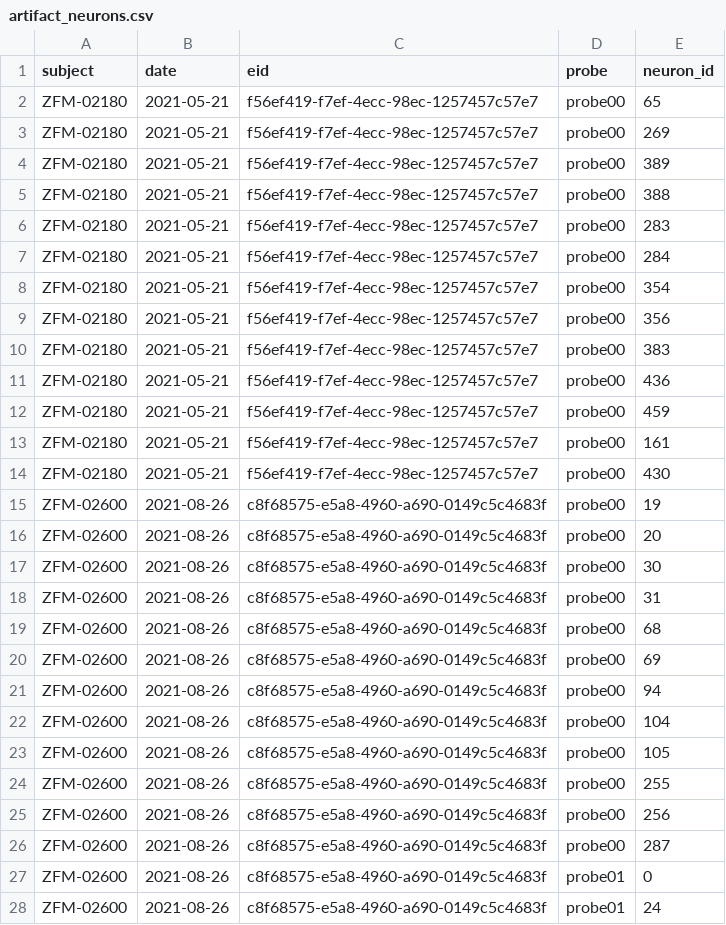
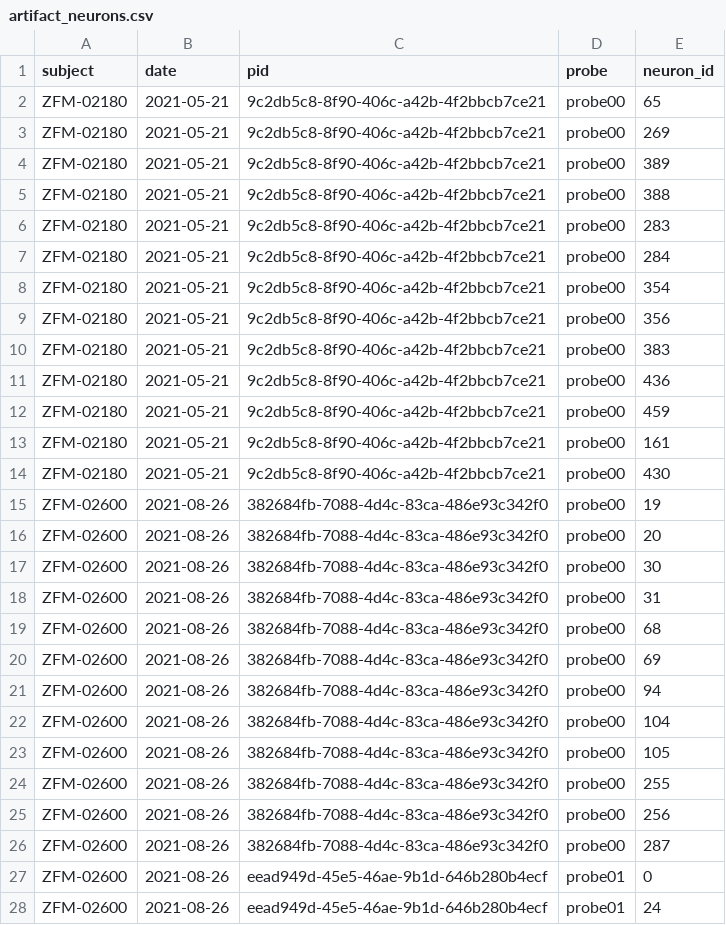
Before and after one commit to guidomeijer/IBL-Serotonin, a CSV file: artifact_neurons.csv, drawn as a sheet; only a part is shown; the diff covers the shown part only.

```diff
--- a/artifact_neurons.csv
+++ b/artifact_neurons.csv
@@ -1,28 +1,28 @@
-subject,date,eid,probe,neuron_id
-ZFM-02180,2021-05-21,f56ef419-f7ef-4ecc-98ec-1257457c57e7,probe00,65
-ZFM-02180,2021-05-21,f56ef419-f7ef-4ecc-98ec-1257457c57e7,probe00,269
-ZFM-02180,2021-05-21,f56ef419-f7ef-4ecc-98ec-1257457c57e7,probe00,389
-ZFM-02180,2021-05-21,f56ef419-f7ef-4ecc-98ec-1257457c57e7,probe00,388
-ZFM-02180,2021-05-21,f56ef419-f7ef-4ecc-98ec-1257457c57e7,probe00,283
-ZFM-02180,2021-05-21,f56ef419-f7ef-4ecc-98ec-1257457c57e7,probe00,284
-ZFM-02180,2021-05-21,f56ef419-f7ef-4ecc-98ec-1257457c57e7,probe00,354
-ZFM-02180,2021-05-21,f56ef419-f7ef-4ecc-98ec-1257457c57e7,probe00,356
-ZFM-02180,2021-05-21,f56ef419-f7ef-4ecc-98ec-1257457c57e7,probe00,383
-ZFM-02180,2021-05-21,f56ef419-f7ef-4ecc-98ec-1257457c57e7,probe00,436
-ZFM-02180,2021-05-21,f56ef419-f7ef-4ecc-98ec-1257457c57e7,probe00,459
-ZFM-02180,2021-05-21,f56ef419-f7ef-4ecc-98ec-1257457c57e7,probe00,161
-ZFM-02180,2021-05-21,f56ef419-f7ef-4ecc-98ec-1257457c57e7,probe00,430
-ZFM-02600,2021-08-26,c8f68575-e5a8-4960-a690-0149c5c4683f,probe00,19
-ZFM-02600,2021-08-26,c8f68575-e5a8-4960-a690-0149c5c4683f,probe00,20
-ZFM-02600,2021-08-26,c8f68575-e5a8-4960-a690-0149c5c4683f,probe00,30
-ZFM-02600,2021-08-26,c8f68575-e5a8-4960-a690-0149c5c4683f,probe00,31
-ZFM-02600,2021-08-26,c8f68575-e5a8-4960-a690-0149c5c4683f,probe00,68
-ZFM-02600,2021-08-26,c8f68575-e5a8-4960-a690-0149c5c4683f,probe00,69
-ZFM-02600,2021-08-26,c8f68575-e5a8-4960-a690-0149c5c4683f,probe00,94
-ZFM-02600,2021-08-26,c8f68575-e5a8-4960-a690-0149c5c4683f,probe00,104
-ZFM-02600,2021-08-26,c8f68575-e5a8-4960-a690-0149c5c4683f,probe00,105
-ZFM-02600,2021-08-26,c8f68575-e5a8-4960-a690-0149c5c4683f,probe00,255
-ZFM-02600,2021-08-26,c8f68575-e5a8-4960-a690-0149c5c4683f,probe00,256
-ZFM-02600,2021-08-26,c8f68575-e5a8-4960-a690-0149c5c4683f,probe00,287
-ZFM-02600,2021-08-26,c8f68575-e5a8-4960-a690-0149c5c4683f,probe01,0
-ZFM-02600,2021-08-26,c8f68575-e5a8-4960-a690-0149c5c4683f,probe01,24
+subject,date,pid,probe,neuron_id
+ZFM-02180,2021-05-21,9c2db5c8-8f90-406c-a42b-4f2bbcb7ce21,probe00,65
+ZFM-02180,2021-05-21,9c2db5c8-8f90-406c-a42b-4f2bbcb7ce21,probe00,269
+ZFM-02180,2021-05-21,9c2db5c8-8f90-406c-a42b-4f2bbcb7ce21,probe00,389
+ZFM-02180,2021-05-21,9c2db5c8-8f90-406c-a42b-4f2bbcb7ce21,probe00,388
+ZFM-02180,2021-05-21,9c2db5c8-8f90-406c-a42b-4f2bbcb7ce21,probe00,283
+ZFM-02180,2021-05-21,9c2db5c8-8f90-406c-a42b-4f2bbcb7ce21,probe00,284
+ZFM-02180,2021-05-21,9c2db5c8-8f90-406c-a42b-4f2bbcb7ce21,probe00,354
+ZFM-02180,2021-05-21,9c2db5c8-8f90-406c-a42b-4f2bbcb7ce21,probe00,356
+ZFM-02180,2021-05-21,9c2db5c8-8f90-406c-a42b-4f2bbcb7ce21,probe00,383
+ZFM-02180,2021-05-21,9c2db5c8-8f90-406c-a42b-4f2bbcb7ce21,probe00,436
+ZFM-02180,2021-05-21,9c2db5c8-8f90-406c-a42b-4f2bbcb7ce21,probe00,459
+ZFM-02180,2021-05-21,9c2db5c8-8f90-406c-a42b-4f2bbcb7ce21,probe00,161
+ZFM-02180,2021-05-21,9c2db5c8-8f90-406c-a42b-4f2bbcb7ce21,probe00,430
+ZFM-02600,2021-08-26,382684fb-7088-4d4c-83ca-486e93c342f0,probe00,19
+ZFM-02600,2021-08-26,382684fb-7088-4d4c-83ca-486e93c342f0,probe00,20
+ZFM-02600,2021-08-26,382684fb-7088-4d4c-83ca-486e93c342f0,probe00,30
+ZFM-02600,2021-08-26,382684fb-7088-4d4c-83ca-486e93c342f0,probe00,31
+ZFM-02600,2021-08-26,382684fb-7088-4d4c-83ca-486e93c342f0,probe00,68
+ZFM-02600,2021-08-26,382684fb-7088-4d4c-83ca-486e93c342f0,probe00,69
+ZFM-02600,2021-08-26,382684fb-7088-4d4c-83ca-486e93c342f0,probe00,94
+ZFM-02600,2021-08-26,382684fb-7088-4d4c-83ca-486e93c342f0,probe00,104
+ZFM-02600,2021-08-26,382684fb-7088-4d4c-83ca-486e93c342f0,probe00,105
+ZFM-02600,2021-08-26,382684fb-7088-4d4c-83ca-486e93c342f0,probe00,255
+ZFM-02600,2021-08-26,382684fb-7088-4d4c-83ca-486e93c342f0,probe00,256
+ZFM-02600,2021-08-26,382684fb-7088-4d4c-83ca-486e93c342f0,probe00,287
+ZFM-02600,2021-08-26,eead949d-45e5-46ae-9b1d-646b280b4ecf,probe01,0
+ZFM-02600,2021-08-26,eead949d-45e5-46ae-9b1d-646b280b4ecf,probe01,24
```
Also changed, not shown: 21 added rows and 11 edited cells elsewhere in this file, subjects.csv, 6 other files.
